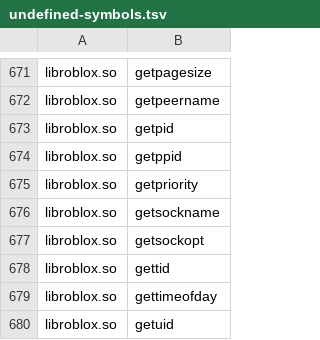
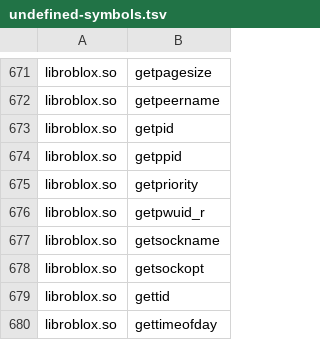
Before and after one commit to o-hex/cordial, a TSV file: docs/analysis/undefined-symbols.tsv, drawn as a sheet; only a part is shown, gaps mark what is left out; the shorter side is filled out with more unchanged rows; the diff names each change by its address in the sheet, - before the commit and + after, or states it on an @@ line.

```diff
--- a/docs/analysis/undefined-symbols.tsv
+++ b/docs/analysis/undefined-symbols.tsv
+row 676: libroblox.so | getpwuid_r
```
